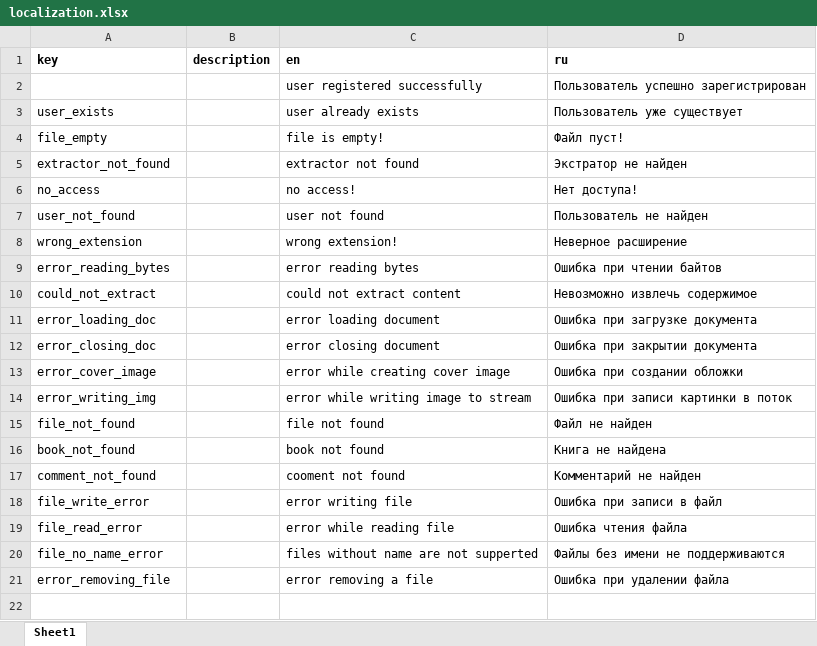
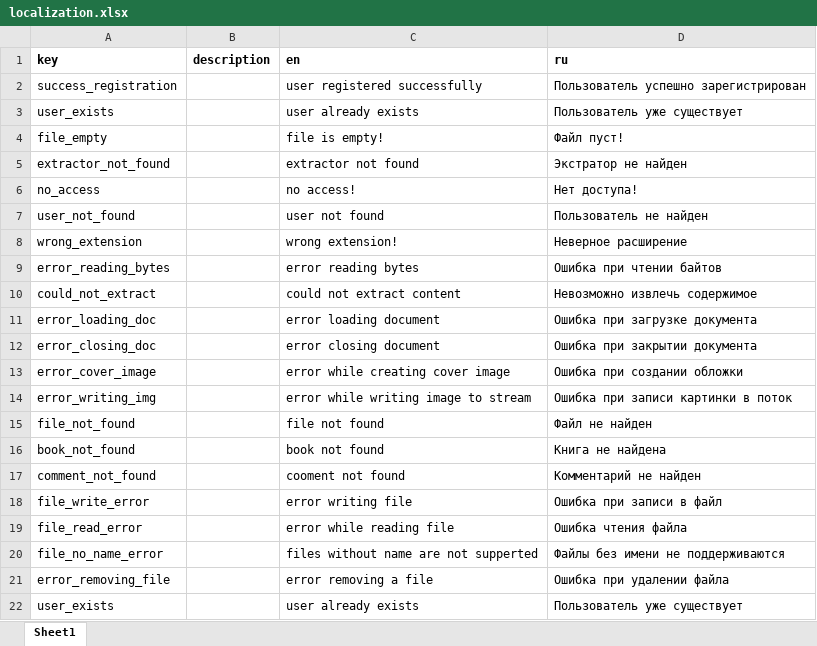
Before and after one commit to krumyantsev-sc/online-shop, an Excel workbook: src/L5zero/localization.xlsx, sheet Sheet1, drawn as a sheet; values as stored, in another font and other column widths than the file's, no borders; the diff names each change by its address in the sheet, - before the commit and + after, or states it on an @@ line.

```diff
--- a/src/L5zero/localization.xlsx (sheet Sheet1)
+++ b/src/L5zero/localization.xlsx (sheet Sheet1)
-A2 (key): (empty)
+A2 (key): success_registration
+row 22: user_exists |  | user already exists | Пользователь уже существует
```
Also changed, not shown: 23 other files.
